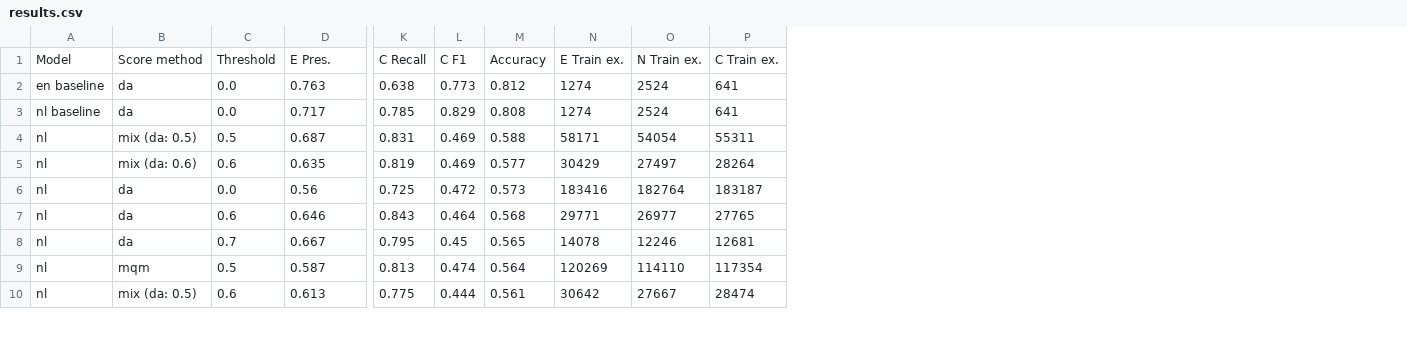
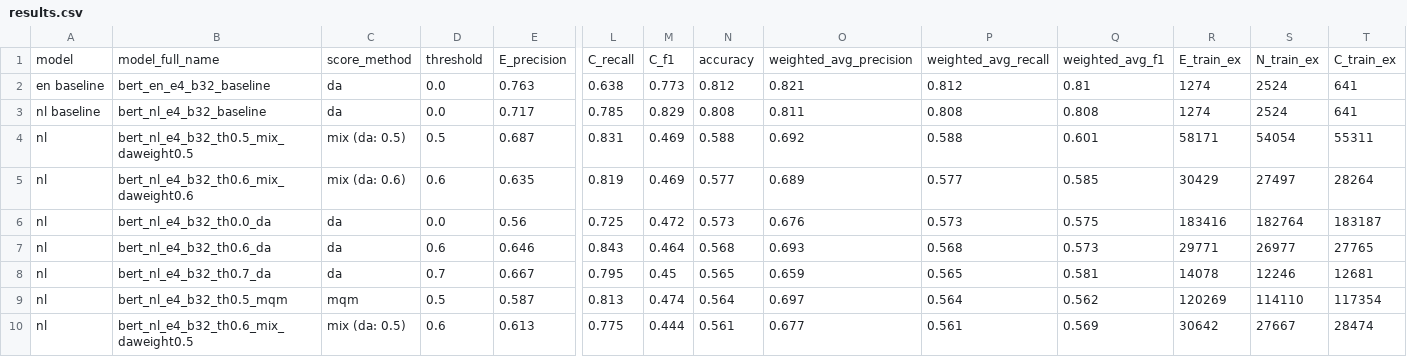
Before and after one commit to mariekevdh/NLP_finalproject, a CSV file: results.csv, drawn as a sheet; only a part is shown, gaps mark what is left out; removed rows and columns are numbered as before the commit, all else as after; rows hold the shown columns only; the diff names each change by its address in the sheet, - before the commit and + after, or states it on an @@ line.

Commit message:
update results file to contain training example numbers

```diff
--- a/results.csv
+++ b/results.csv
+column B, rows 2-10: bert_en_e4_b32_baseline | bert_nl_e4_b32_baseline | bert_nl_e4_b32_th0.5_mix_daweight0.5 | bert_nl_e4_b32_th0.6_mix_daweight0.6 | bert_nl_e4_b32_th0.0_da | bert_nl_e4_b32_th0.6_da | bert_nl_e4_b32_th0.7_da | bert_nl_e4_b32_th0.5_mqm | bert_nl_e4_b32_th0.6_mix_daweight0.5
+column O, rows 2-10: 0.821 | 0.811 | 0.692 | 0.689 | 0.676 | 0.693 | 0.659 | 0.697 | 0.677
+column P, rows 2-10: 0.812 | 0.808 | 0.588 | 0.577 | 0.573 | 0.568 | 0.565 | 0.564 | 0.561
+column Q, rows 2-10: 0.81 | 0.808 | 0.601 | 0.585 | 0.575 | 0.573 | 0.581 | 0.562 | 0.569
-row 1: Model | Score method | Threshold | E Pres. | C Recall | C F1 | Accuracy | E Train ex. | N Train ex. | C Train ex.
+row 1: model | model_full_name | score_method | threshold | E_precision | C_recall | C_f1 | accuracy | weighted_avg_precision | weighted_avg_recall | weighted_avg_f1 | E_train_ex | N_train_ex | C_train_ex
```
